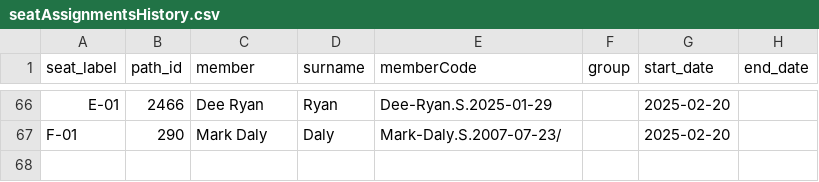
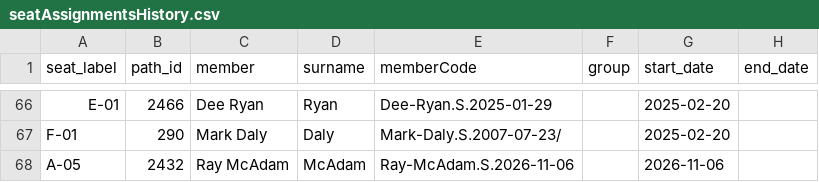
Before and after one commit to bubcass/chamber-vote-poc, a CSV file: public/chambers/seanad/seatAssignmentsHistory.csv, drawn as a sheet; only a part is shown, gaps mark what is left out.

Commit message:
Update Seanad membership

```diff
--- a/public/chambers/seanad/seatAssignmentsHistory.csv
+++ b/public/chambers/seanad/seatAssignmentsHistory.csv
@@ -67 +67,2 @@ E-01,2466,Dee Ryan,Ryan,Dee-Ryan.S.2025-01-29,,2025-02-20,
 F-01,290,Mark Daly,Daly,Mark-Daly.S.2007-07-23/,,2025-02-20,
+A-05,2432,Ray McAdam,McAdam,Ray-McAdam.S.2026-11-06,,2026-11-06,
```
Also changed, not shown: 1 other file.
